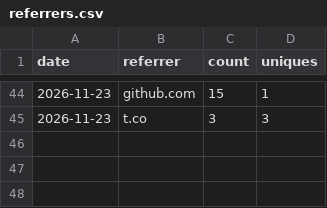
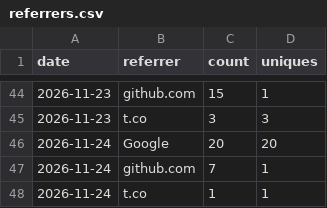
Before and after one commit to iihao/devcheck, a CSV file: metrics/referrers.csv, drawn as a sheet; only a part is shown, gaps mark what is left out; the diff names each change by its address in the sheet, - before the commit and + after, or states it on an @@ line.

```diff
--- a/metrics/referrers.csv
+++ b/metrics/referrers.csv
+row 46: 2026-11-24 | Google | 20 | 20
+row 47: 2026-11-24 | github.com | 7 | 1
+row 48: 2026-11-24 | t.co | 1 | 1
```
Also changed, not shown: metrics/profile.csv, metrics/repo.csv, 19 other files.
